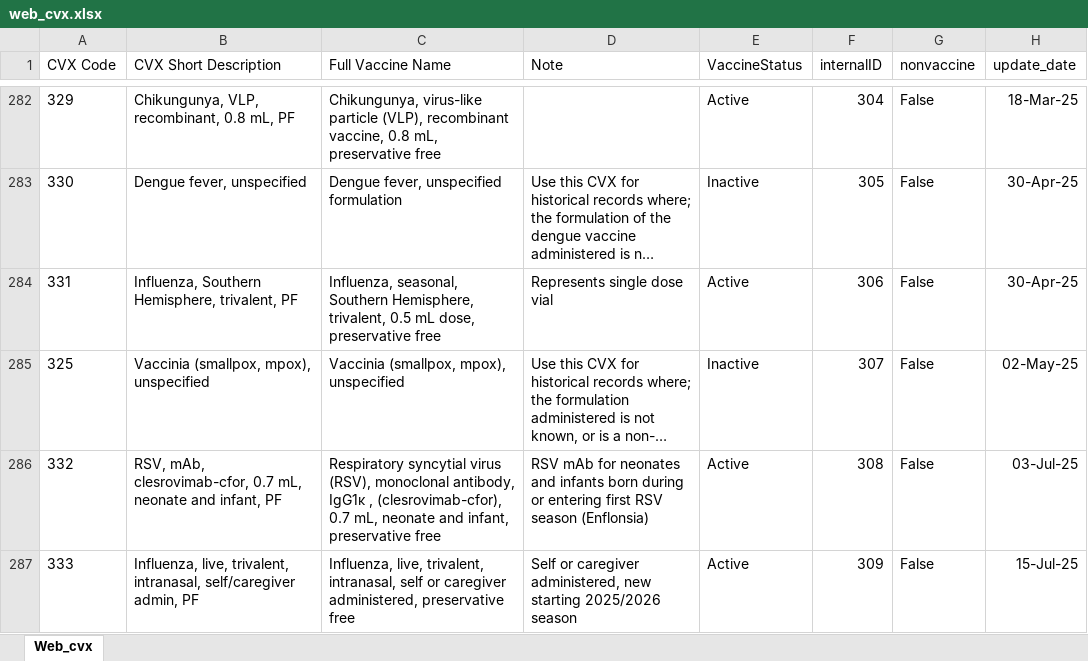
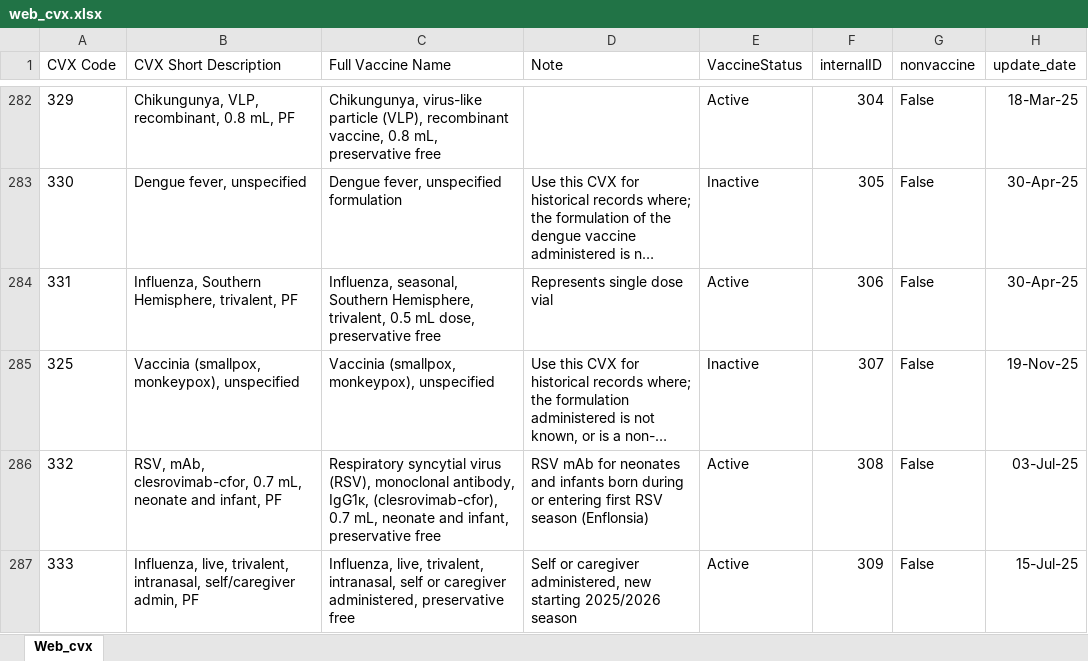
Before and after one commit to usnistgov/fits-webapp, an Excel workbook: cds-tcamt/cds-tcamt-controller/src/main/resources/codeset/web_cvx.xlsx, sheet Web_cvx, drawn as a sheet; only a part is shown, gaps mark what is left out; long unchanged cells end in …; values as stored, in another font and other column widths than the file's, no borders; table styles not drawn; the diff covers the shown part only; the diff names each change by its address in the sheet, - before the commit and + after, or states it on an @@ line.

```diff
--- a/cds-tcamt/cds-tcamt-controller/src/main/resources/codeset/web_cvx.xlsx (sheet Web_cvx)
+++ b/cds-tcamt/cds-tcamt-controller/src/main/resources/codeset/web_cvx.xlsx (sheet Web_cvx)
-B285 (CVX Short Description): Vaccinia (smallpox, mpox), unspecified
+B285 (CVX Short Description): Vaccinia (smallpox, monkeypox), unspecified
-C285 (Full Vaccine Name): Vaccinia (smallpox, mpox), unspecified
+C285 (Full Vaccine Name): Vaccinia (smallpox, monkeypox), unspecified
-H285 (update_date): 02-May-25
+H285 (update_date): 19-Nov-25
-C286 (Full Vaccine Name): …monoclonal antibody, IgG1κ , (clesrovimab-cfor), 0.7…
+C286 (Full Vaccine Name): …monoclonal antibody, IgG1κ, (clesrovimab-cfor), 0.7…
```
Also changed, not shown: 1 added row and 14 edited cells elsewhere in this sheet, cds-tcamt/cds-tcamt-controller/src/main/resources/codeset/web_mvx.xlsx, cds-tcamt/cds-tcamt-controller/src/main/resources/codeset/web_tradename.xlsx, 4 other files.
